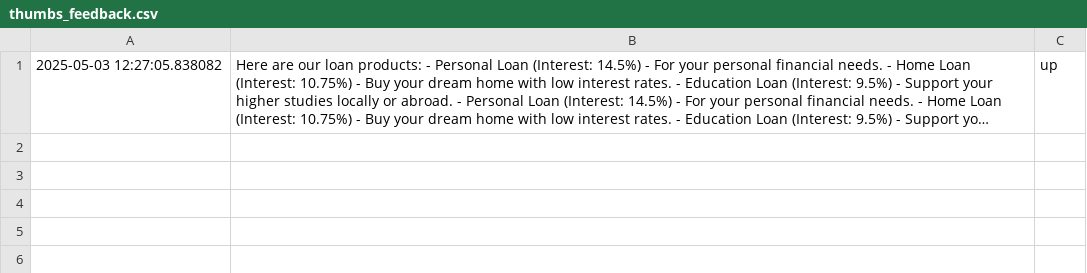
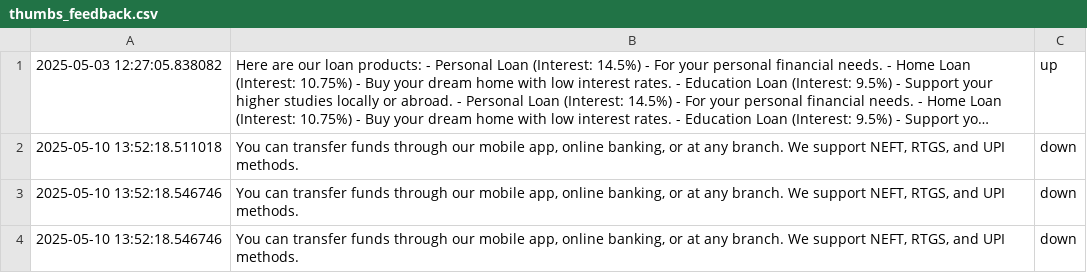
Before and after one commit to Icescottea/banking-assistant, a CSV file: logs/thumbs_feedback.csv, drawn as a sheet; long unchanged cells end in …; the diff names each change by its address in the sheet, - before the commit and + after, or states it on an @@ line.

```diff
--- a/logs/thumbs_feedback.csv
+++ b/logs/thumbs_feedback.csv
+row 2: 2025-05-10 13:52:18.511018 | You can transfer funds through our mobile app, online banking, or at any branch. We support NEFT, RTGS, and UPI methods. | down
+row 3: 2025-05-10 13:52:18.546746 | You can transfer funds through our mobile app, online banking, or at any branch. We support NEFT, RTGS, and UPI methods. | down
+row 4: 2025-05-10 13:52:18.546746 | You can transfer funds through our mobile app, online banking, or at any branch. We support NEFT, RTGS, and UPI methods. | down
```
Also changed, not shown: 6 other files.
